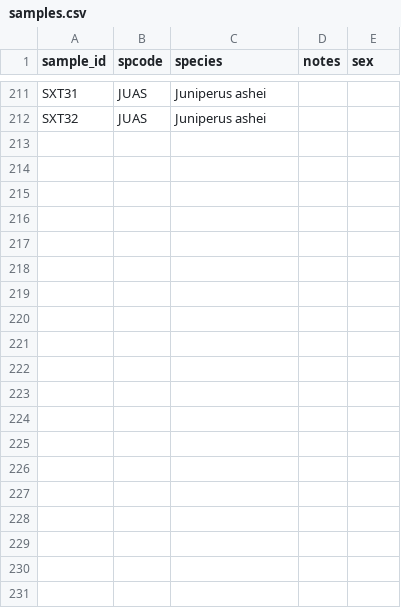
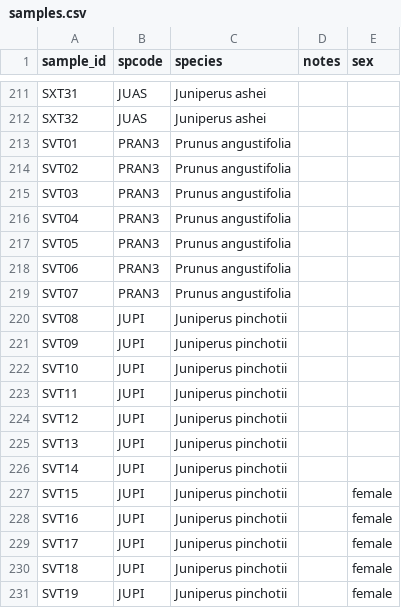
Before and after one commit to schwilklab/flam-psi, a CSV file: data/2024/samples.csv, drawn as a sheet; only a part is shown, gaps mark what is left out; the diff covers the shown part only; the diff names each change by its address in the sheet, - before the commit and + after, or states it on an @@ line.

```diff
--- a/data/2024/samples.csv
+++ b/data/2024/samples.csv
+row 213: SVT01 | PRAN3 | Prunus angustifolia
+row 214: SVT02 | PRAN3 | Prunus angustifolia
+row 215: SVT03 | PRAN3 | Prunus angustifolia
+row 216: SVT04 | PRAN3 | Prunus angustifolia
+row 217: SVT05 | PRAN3 | Prunus angustifolia
+row 218: SVT06 | PRAN3 | Prunus angustifolia
+row 219: SVT07 | PRAN3 | Prunus angustifolia
+row 220: SVT08 | JUPI | Juniperus pinchotii
+row 221: SVT09 | JUPI | Juniperus pinchotii
+row 222: SVT10 | JUPI | Juniperus pinchotii
+row 223: SVT11 | JUPI | Juniperus pinchotii
+row 224: SVT12 | JUPI | Juniperus pinchotii
+row 225: SVT13 | JUPI | Juniperus pinchotii
+row 226: SVT14 | JUPI | Juniperus pinchotii
+row 227: SVT15 | JUPI | Juniperus pinchotii |  | female
+row 228: SVT16 | JUPI | Juniperus pinchotii |  | female
+row 229: SVT17 | JUPI | Juniperus pinchotii |  | female
+row 230: SVT18 | JUPI | Juniperus pinchotii |  | female
+row 231: SVT19 | JUPI | Juniperus pinchotii |  | female
```
Also changed, not shown: 9 added rows elsewhere in this file, data/2024/juniperus_lma.csv, data/2024/leaf_traits.csv, 15 other files.
